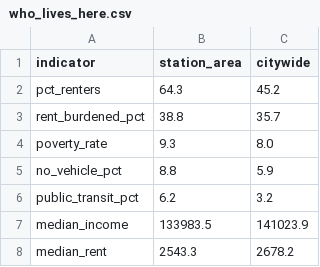
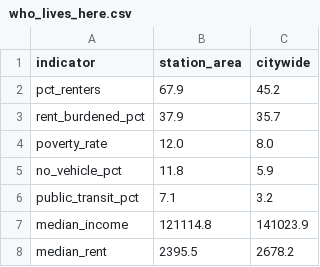
Before and after one commit to kaseyzapatka/sanjose_transit_equity, a CSV file: output/tables/who_lives_here.csv, drawn as a sheet.

```diff
--- a/output/tables/who_lives_here.csv
+++ b/output/tables/who_lives_here.csv
@@ -1,8 +1,8 @@
 indicator,station_area,citywide
-pct_renters,64.3,45.2
-rent_burdened_pct,38.8,35.7
-poverty_rate,9.3,8.0
-no_vehicle_pct,8.8,5.9
-public_transit_pct,6.2,3.2
-median_income,133983.5,141023.9
-median_rent,2543.3,2678.2
+pct_renters,67.9,45.2
+rent_burdened_pct,37.9,35.7
+poverty_rate,12.0,8.0
+no_vehicle_pct,11.8,5.9
+public_transit_pct,7.1,3.2
+median_income,121114.8,141023.9
+median_rent,2395.5,2678.2
```
Also changed, not shown: output/tables/capacity_by_tier.csv, output/tables/capacity_by_zone.csv, 36 other files.
